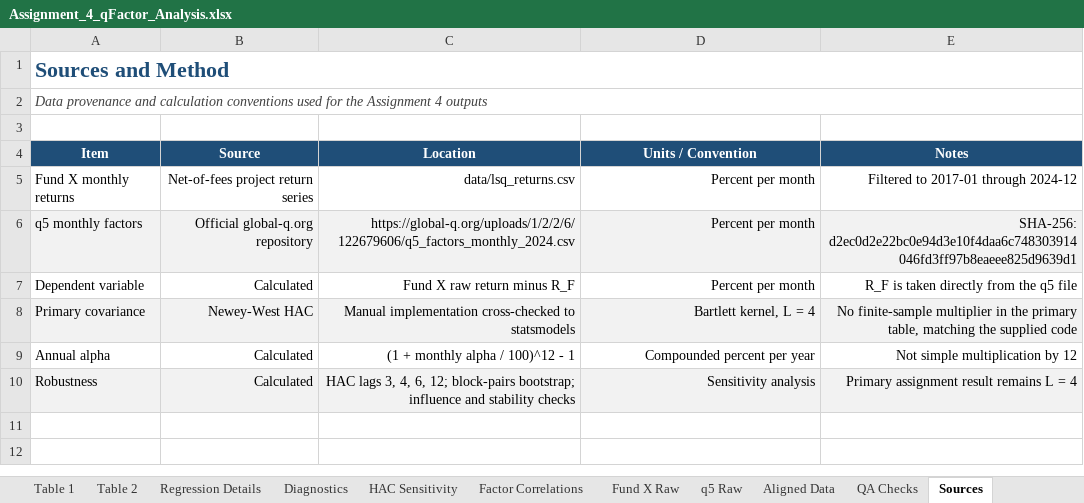
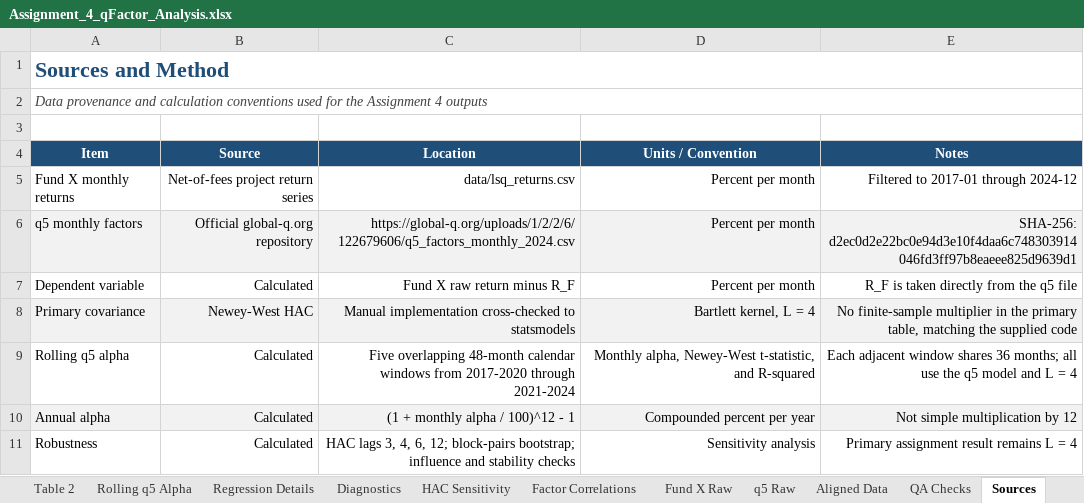
Before and after one commit to Harman6139/lsq-project1-automation, an Excel workbook: workspace/assignment_4/Assignment_4_qFactor_Analysis.xlsx, sheet Sources, drawn as a sheet; values as stored, in another font and other column widths than the file's, no borders; addresses are those after the commit; the diff names each change by its address in the sheet, - before the commit and + after, or states it on an @@ line.

Commit message:
Add rolling q5 alpha analysis

```diff
--- a/workspace/assignment_4/Assignment_4_qFactor_Analysis.xlsx (sheet Sources)
+++ b/workspace/assignment_4/Assignment_4_qFactor_Analysis.xlsx (sheet Sources)
+sheet tab: Rolling q5 Alpha
+row 9: Rolling q5 alpha | Calculated | Five overlapping 48-month calendar windows from 2017-2020 through 2021-2024 | Monthly alpha, Newey-West t-statistic, and R-squared | Each adjacent window shares 36 months; all use the q5 model and L = 4
-A10:E10 fill: none
+A10:E10 fill: #F2F2F2
-A11:E11 fill: #F2F2F2
+A11:E11 fill: none
```
Also changed, not shown: sheet Summary, charts or pictures, 9 other files.
